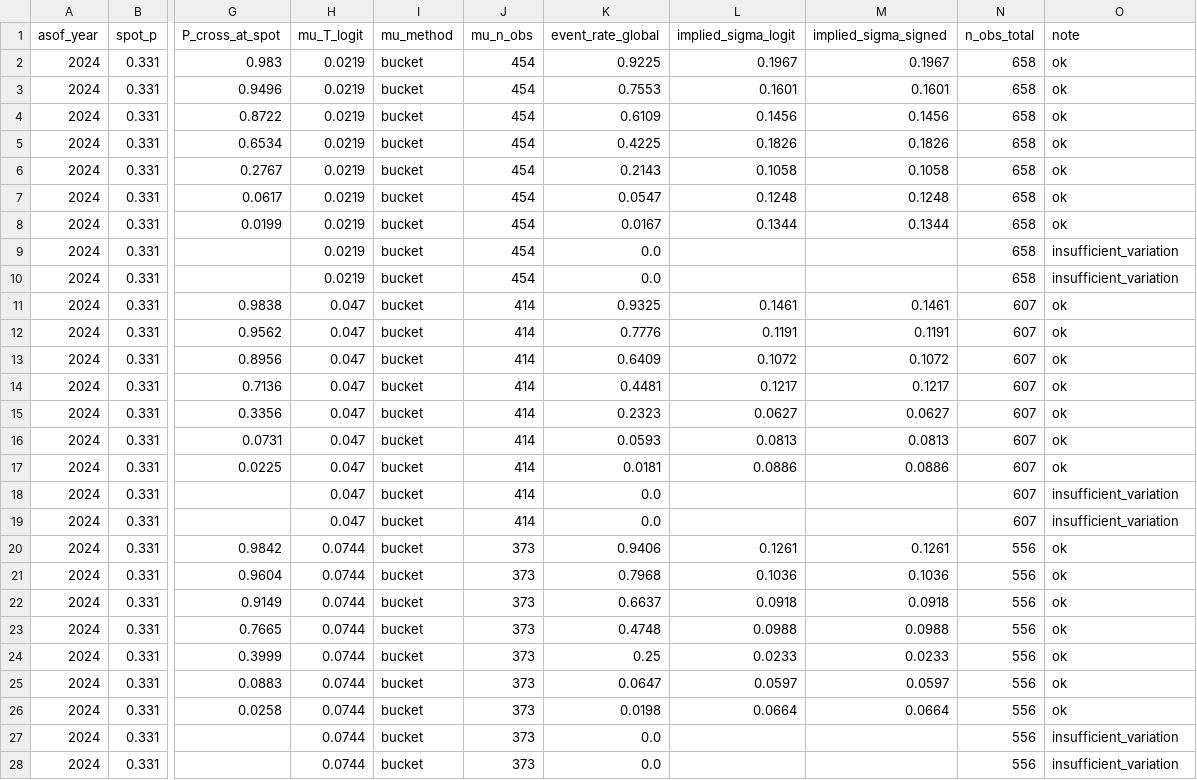
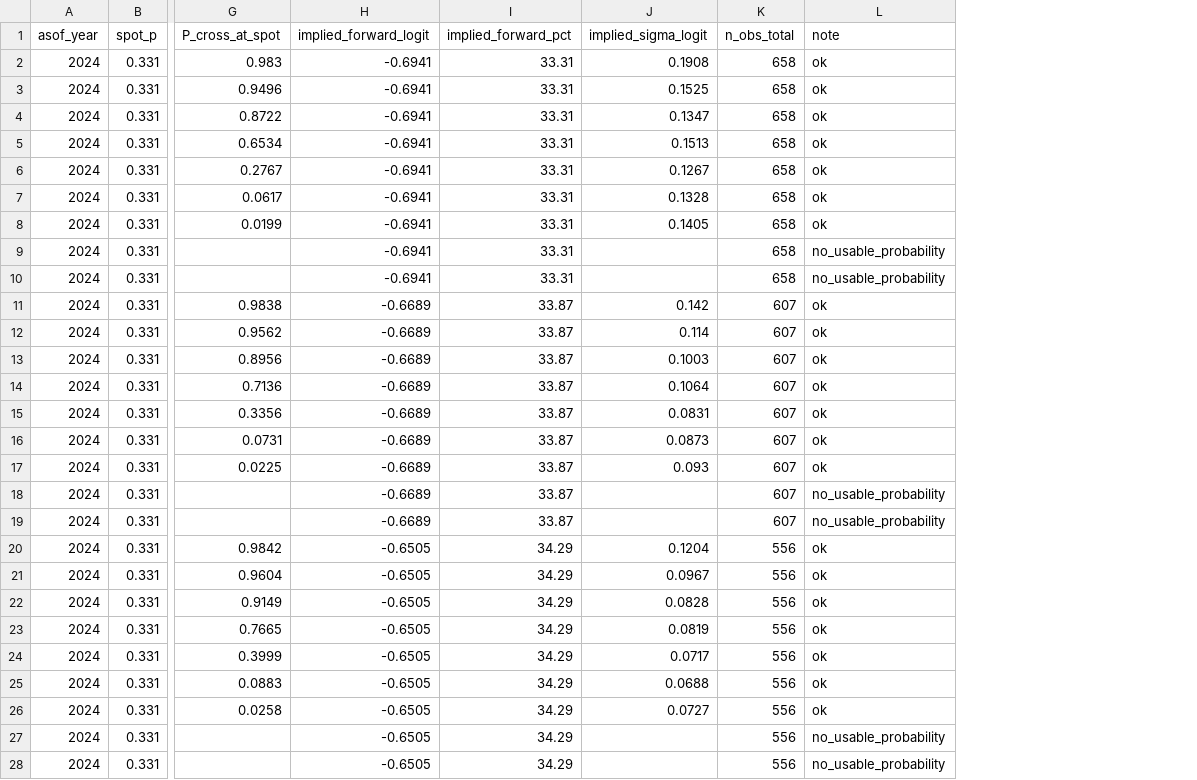
Before and after one commit to arnavnair229/obesity-vol-surface, a CSV file: outputs/health_vol_surface_model1.csv, drawn as a sheet; only a part is shown, gaps mark what is left out; removed rows and columns are numbered as before the commit, all else as after; the diff covers the shown part only; the diff names each change by its address in the sheet, - before the commit and + after, or states it on an @@ line.

```diff
--- a/outputs/health_vol_surface_model1.csv
+++ b/outputs/health_vol_surface_model1.csv
-column H (mu_T_logit), rows 2-28: 0.0219 | 0.0219 | 0.0219 | 0.0219 | 0.0219 | 0.0219 | 0.0219 | 0.0219 | 0.0219 | 0.047 | 0.047 | 0.047 | 0.047 | 0.047 | 0.047 | 0.047 | 0.047 | 0.047 | 0.0744 | 0.0744 | 0.0744 | 0.0744 | 0.0744 | 0.0744 | 0.0744 | 0.0744 | 0.0744
-column I (mu_method), rows 2-28: all bucket
-column J (mu_n_obs), rows 2-28: 454 | 454 | 454 | 454 | 454 | 454 | 454 | 454 | 454 | 414 | 414 | 414 | 414 | 414 | 414 | 414 | 414 | 414 | 373 | 373 | 373 | 373 | 373 | 373 | 373 | 373 | 373
-column K (event_rate_global), rows 2-28: 0.9225 | 0.7553 | 0.6109 | 0.4225 | 0.2143 | 0.0547 | 0.0167 | 0.0 | 0.0 | 0.9325 | 0.7776 | 0.6409 | 0.4481 | 0.2323 | 0.0593 | 0.0181 | 0.0 | 0.0 | 0.9406 | 0.7968 | 0.6637 | 0.4748 | 0.25 | 0.0647 | 0.0198 | 0.0 | 0.0
+column H (implied_forward_logit), rows 2-28: -0.6941 | -0.6941 | -0.6941 | -0.6941 | -0.6941 | -0.6941 | -0.6941 | -0.6941 | -0.6941 | -0.6689 | -0.6689 | -0.6689 | -0.6689 | -0.6689 | -0.6689 | -0.6689 | -0.6689 | -0.6689 | -0.6505 | -0.6505 | -0.6505 | -0.6505 | -0.6505 | -0.6505 | -0.6505 | -0.6505 | -0.6505
+column I (implied_forward_pct), rows 2-28: 33.31 | 33.31 | 33.31 | 33.31 | 33.31 | 33.31 | 33.31 | 33.31 | 33.31 | 33.87 | 33.87 | 33.87 | 33.87 | 33.87 | 33.87 | 33.87 | 33.87 | 33.87 | 34.29 | 34.29 | 34.29 | 34.29 | 34.29 | 34.29 | 34.29 | 34.29 | 34.29
-column M (implied_sigma_signed), rows 2-26: 0.1967 | 0.1601 | 0.1456 | 0.1826 | 0.1058 | 0.1248 | 0.1344 |  |  | 0.1461 | 0.1191 | 0.1072 | 0.1217 | 0.0627 | 0.0813 | 0.0886 |  |  | 0.1261 | 0.1036 | 0.0918 | 0.0988 | 0.0233 | 0.0597 | 0.0664
-J2 (implied_sigma_logit): 0.1967
+J2 (implied_sigma_logit): 0.1908
-J3 (implied_sigma_logit): 0.1601
+J3 (implied_sigma_logit): 0.1525
-J4 (implied_sigma_logit): 0.1456
+J4 (implied_sigma_logit): 0.1347
-J5 (implied_sigma_logit): 0.1826
+J5 (implied_sigma_logit): 0.1513
-J6 (implied_sigma_logit): 0.1058
+J6 (implied_sigma_logit): 0.1267
-J7 (implied_sigma_logit): 0.1248
+J7 (implied_sigma_logit): 0.1328
-J8 (implied_sigma_logit): 0.1344
+J8 (implied_sigma_logit): 0.1405
-L9:L10 (note): insufficient_variation
+L9:L10 (note): no_usable_probability
-J11 (implied_sigma_logit): 0.1461
+J11 (implied_sigma_logit): 0.142
-J12 (implied_sigma_logit): 0.1191
+J12 (implied_sigma_logit): 0.114
-J13 (implied_sigma_logit): 0.1072
+J13 (implied_sigma_logit): 0.1003
-J14 (implied_sigma_logit): 0.1217
+J14 (implied_sigma_logit): 0.1064
-J15 (implied_sigma_logit): 0.0627
+J15 (implied_sigma_logit): 0.0831
-J16 (implied_sigma_logit): 0.0813
+J16 (implied_sigma_logit): 0.0873
-J17 (implied_sigma_logit): 0.0886
+J17 (implied_sigma_logit): 0.093
-L18:L19 (note): insufficient_variation
+L18:L19 (note): no_usable_probability
-J20 (implied_sigma_logit): 0.1261
+J20 (implied_sigma_logit): 0.1204
-J21 (implied_sigma_logit): 0.1036
+J21 (implied_sigma_logit): 0.0967
-J22 (implied_sigma_logit): 0.0918
+J22 (implied_sigma_logit): 0.0828
-J23 (implied_sigma_logit): 0.0988
+J23 (implied_sigma_logit): 0.0819
-J24 (implied_sigma_logit): 0.0233
+J24 (implied_sigma_logit): 0.0717
-J25 (implied_sigma_logit): 0.0597
+J25 (implied_sigma_logit): 0.0688
-J26 (implied_sigma_logit): 0.0664
+J26 (implied_sigma_logit): 0.0727
-L27:L28 (note): insufficient_variation
+L27:L28 (note): no_usable_probability
```
Also changed, not shown: 28 edited cells elsewhere in this file, 9 other files.
